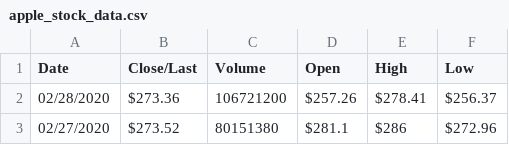
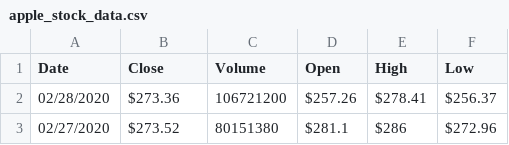
Before and after one commit to kaushik-gowda/Hybrid_ML_model, a CSV file: notebook/data/apple_stock_data.csv, drawn as a sheet; only a part is shown.

```diff
--- a/notebook/data/apple_stock_data.csv
+++ b/notebook/data/apple_stock_data.csv
@@ -1,2 +1,2 @@
-Date, Close/Last, Volume, Open, High, Low
+Date, Close, Volume, Open, High, Low
 02/28/2020, $273.36, 106721200, $257.26, $278.41, $256.37
```
Also changed, not shown: 2 other files.
